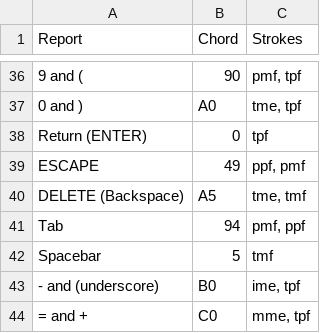
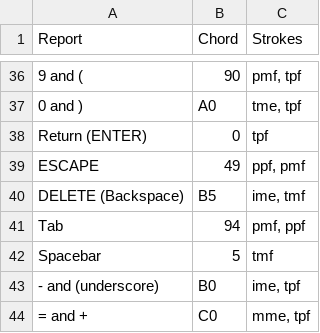
Before and after one commit to InTEGr8or/handex, a CSV file: content/chords.csv, drawn as a sheet; only a part is shown, gaps mark what is left out.

```diff
--- a/content/chords.csv
+++ b/content/chords.csv
@@ -39,3 +39,3 @@ Return (ENTER),0,tpf
 ESCAPE,49,"ppf, pmf"
-DELETE (Backspace),A5,"tme, tmf"
+DELETE (Backspace),B5,"ime, tmf"
 Tab,94,"pmf, ppf"
```
Also changed, not shown: 3 other files.
